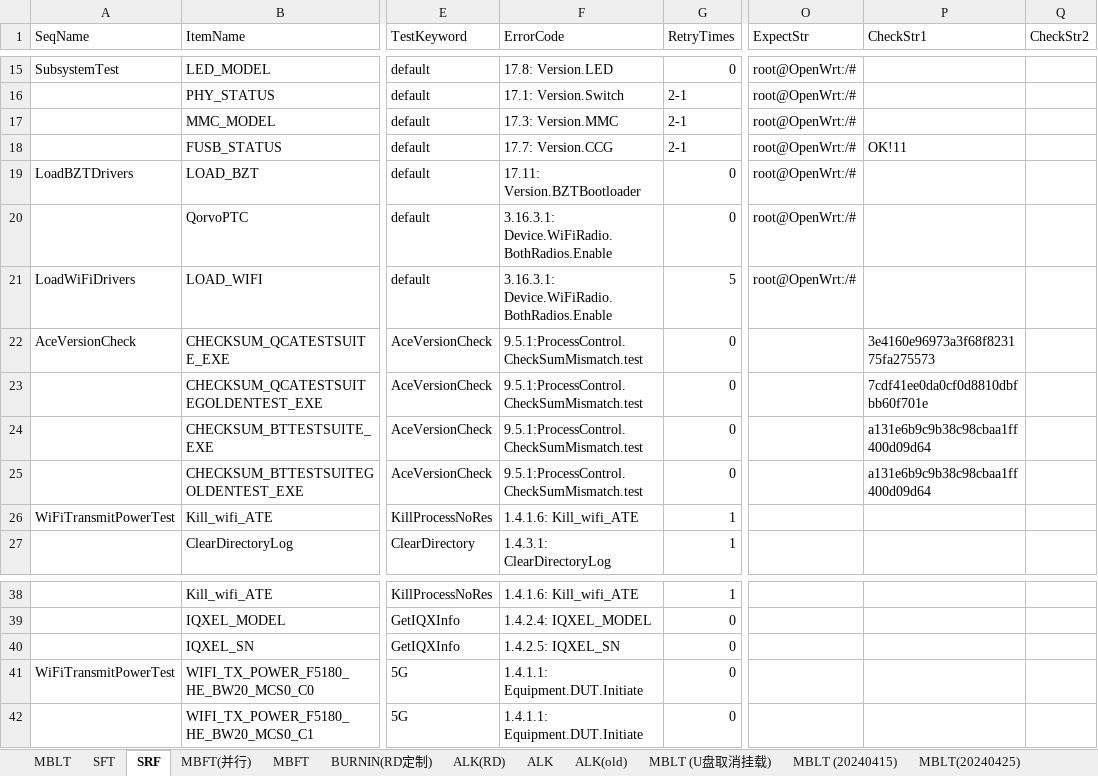
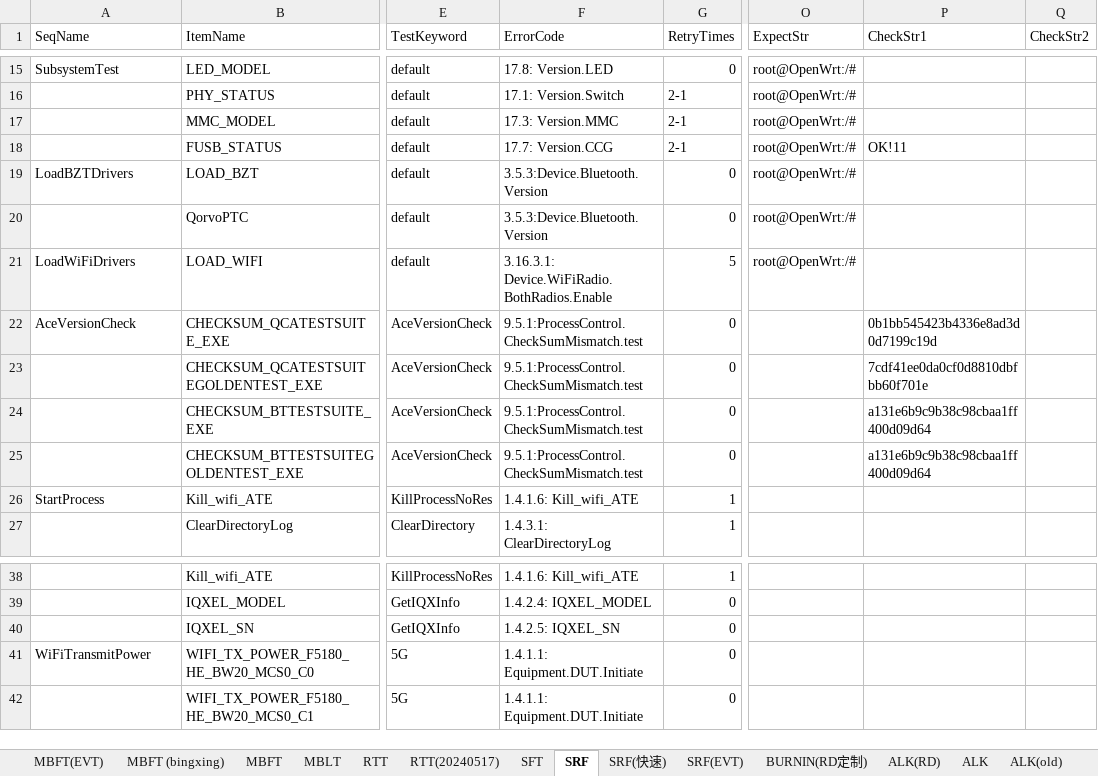
Before and after one commit to JerryXu008/snowbird, an Excel workbook: AutoTestSystem/Config/Snowbird.xlsx, sheet SRF, drawn as a sheet; only a part is shown, gaps mark what is left out; values as stored, in another font and other column widths than the file's, no cell formats; the diff names each change by its address in the sheet, - before the commit and + after, or states it on an @@ line.

```diff
--- a/AutoTestSystem/Config/Snowbird.xlsx (sheet SRF)
+++ b/AutoTestSystem/Config/Snowbird.xlsx (sheet SRF)
-sheet tab: MBFT(并行)
+sheet tab: MBFT(EVT)
+sheet tab: MBFT (bingxing)
+sheet tab: RTT(20240517)
+sheet tab: SRF(快速)
+sheet tab: SRF(EVT)
@@ sheet tab order changed: MBFT(EVT) | MBFT (bingxing) | MBFT | MBLT | RTT | RTT(20240517) | SFT | SRF | SRF(快速) | SRF(EVT) | BURNIN(RD定制) | ALK(RD) | ALK | ALK(old) @@
-F19 (ErrorCode): 17.11: Version.BZTBootloader
+F19 (ErrorCode): 3.5.3:Device.Bluetooth.Version
-F20 (ErrorCode): 3.16.3.1: Device.WiFiRadio.BothRadios.Enable
+F20 (ErrorCode): 3.5.3:Device.Bluetooth.Version
-P22 (CheckStr1): 3e4160e96973a3f68f823175fa275573
+P22 (CheckStr1): 0b1bb545423b4336e8ad3d0d7199c19d
-A26 (SeqName): WiFiTransmitPowerTest
+A26 (SeqName): StartProcess
-A41 (SeqName): WiFiTransmitPowerTest
+A41 (SeqName): WiFiTransmitPower
```
Also changed, not shown: sheet RTT, sheet MBLT, sheet SFT, sheet MBFT, cell formats, 25 other files.
